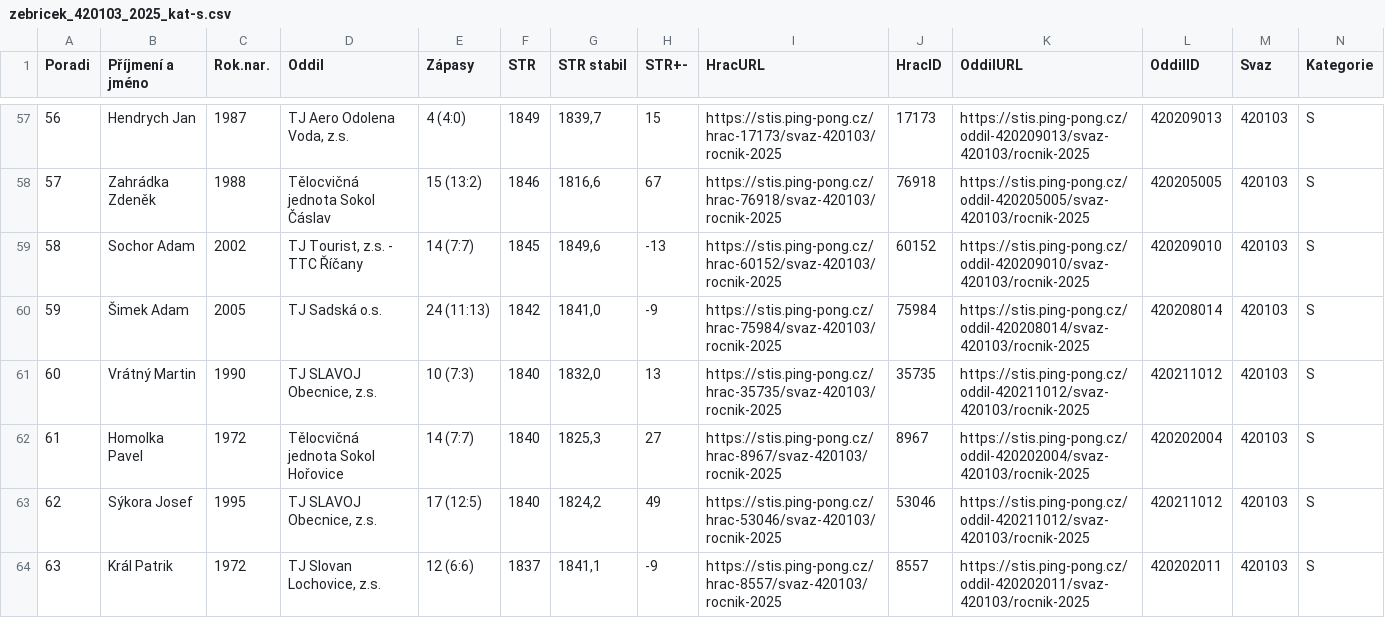
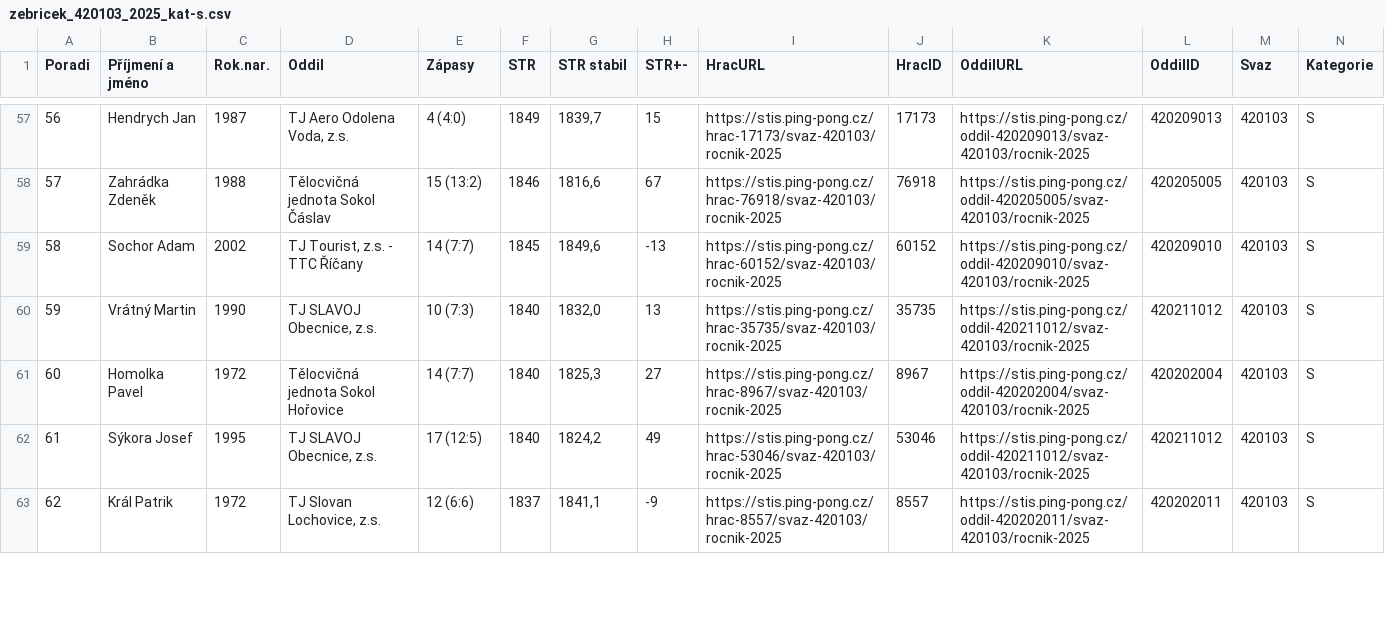
Before and after one commit to dvojtech/stis-soupisky, a CSV file: data/zebricek_420103_2025_kat-s.csv, drawn as a sheet; only a part is shown, gaps mark what is left out; removed rows and columns are numbered as before the commit, all else as after; rows hold the shown columns only; the diff covers the shown part only; the diff names each change by its address in the sheet, - before the commit and + after, or states it on an @@ line.

```diff
--- a/data/zebricek_420103_2025_kat-s.csv
+++ b/data/zebricek_420103_2025_kat-s.csv
@@ column A (Poradi) renumbered between rows 22 and 106 @@
-row 60: 59 | Šimek Adam | 2005 | TJ Sadská o.s. | 24 (11:13) | 1842 | 1841,0 | -9 | https://stis.ping-pong.cz/hrac-75984/svaz-420103/rocnik-2025 | 75984 | https://stis.ping-pong.cz/oddil-420208014/svaz-420103/rocnik-2025 | 420208014 | 420103 | S
```
Also changed, not shown: 3 added rows and 2 removed rows elsewhere in this file.
